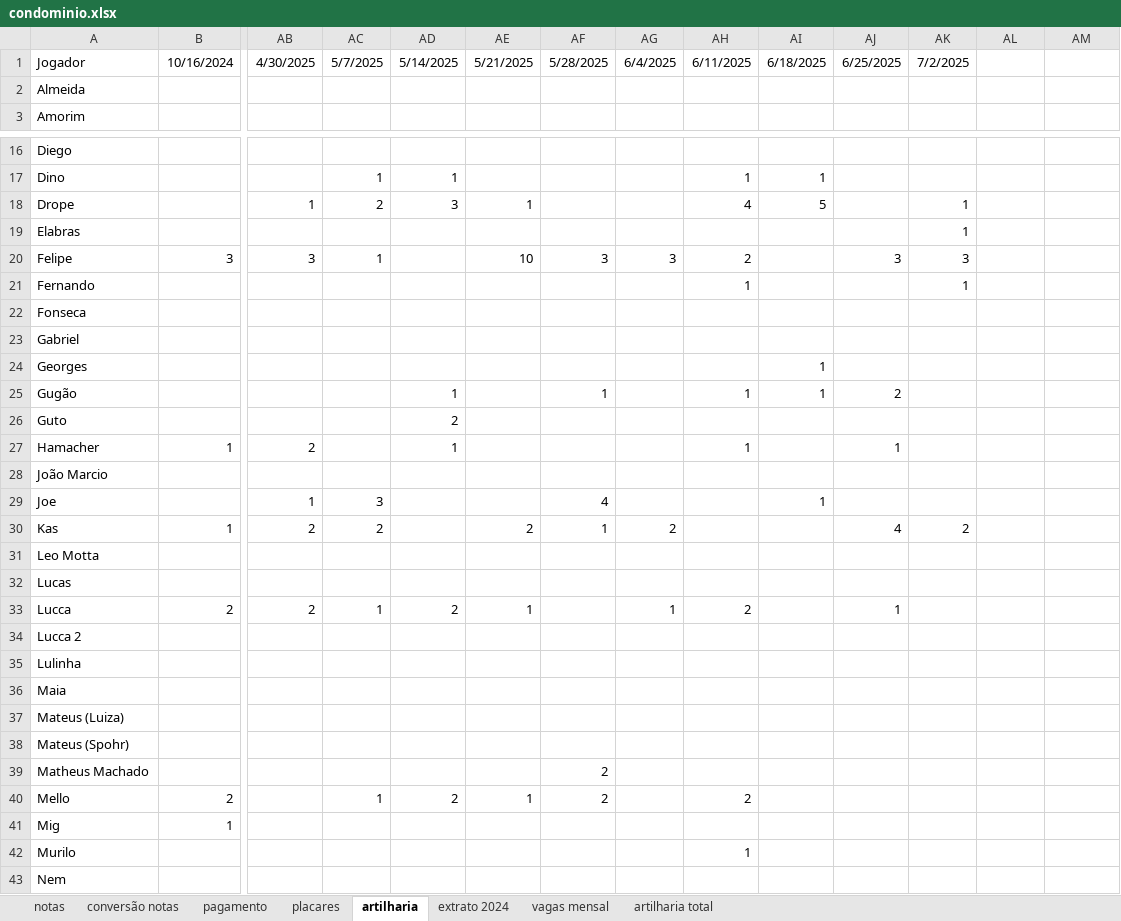
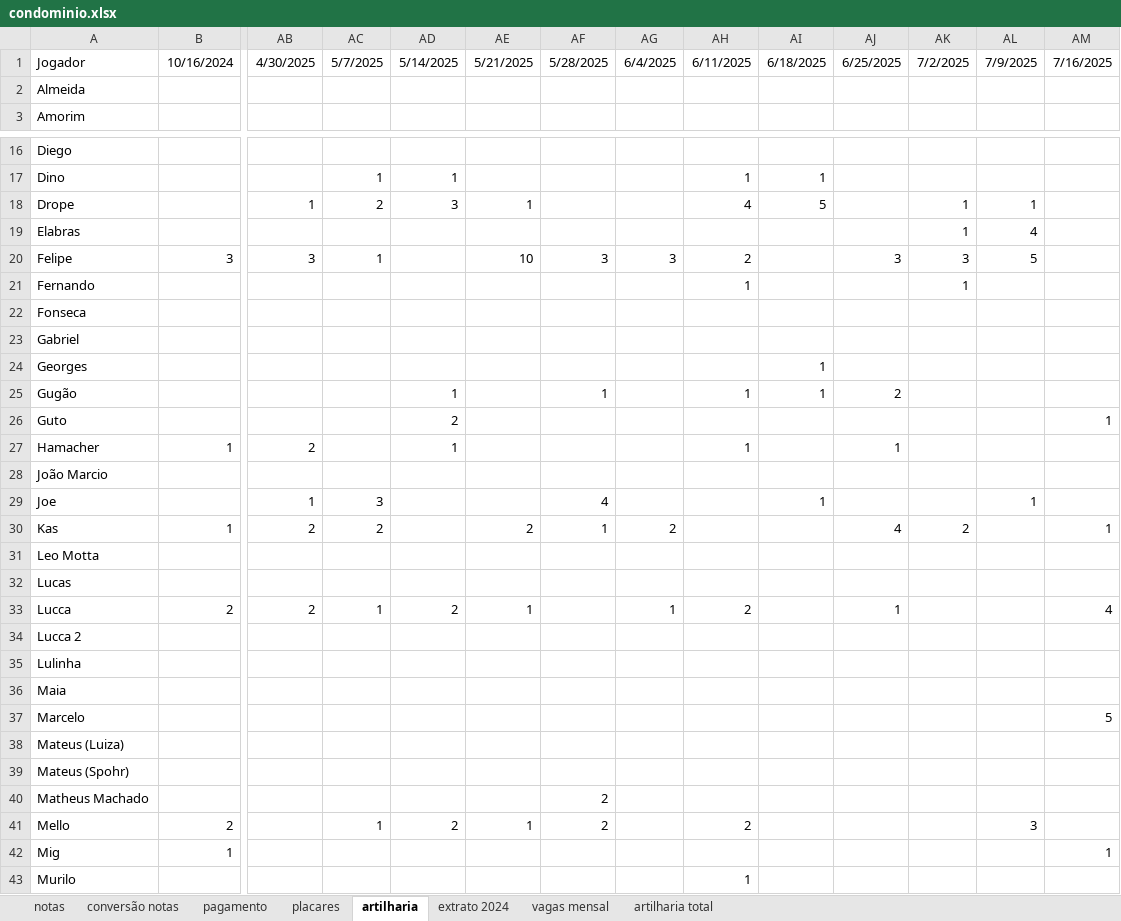
Before and after one commit to PHamacher/dashboard-pelada, an Excel workbook: data/condominio.xlsx, sheet artilharia, drawn as a sheet; only a part is shown, gaps mark what is left out; the shorter side is filled out with more unchanged rows; values as stored, in another font and other column widths than the file's, no borders; addresses are those after the commit; rows hold the shown columns only; the diff covers the shown part only; the diff names each change by its address in the sheet, - before the commit and + after, or states it on an @@ line.

```diff
--- a/data/condominio.xlsx (sheet artilharia)
+++ b/data/condominio.xlsx (sheet artilharia)
-AL1: (empty)
+AL1: 7/9/2025
-AM1: (empty)
+AM1: 7/16/2025
-AL18: (empty)
+AL18: 1
-AL19: (empty)
+AL19: 4
-AL20: (empty)
+AL20: 5
-AM26: (empty)
+AM26: 1
-AL29: (empty)
+AL29: 1
-AM30: (empty)
+AM30: 1
-AM33: (empty)
+AM33: 4
+row 37: Marcelo |  |  |  |  |  |  |  |  |  |  |  |  | 5
-AL41: (empty)
+AL41: 3
-AM42: (empty)
+AM42: 1
```
Also changed, not shown: 7 edited cells elsewhere in this sheet, sheet placares, sheet notas, formulas that keep their value.
